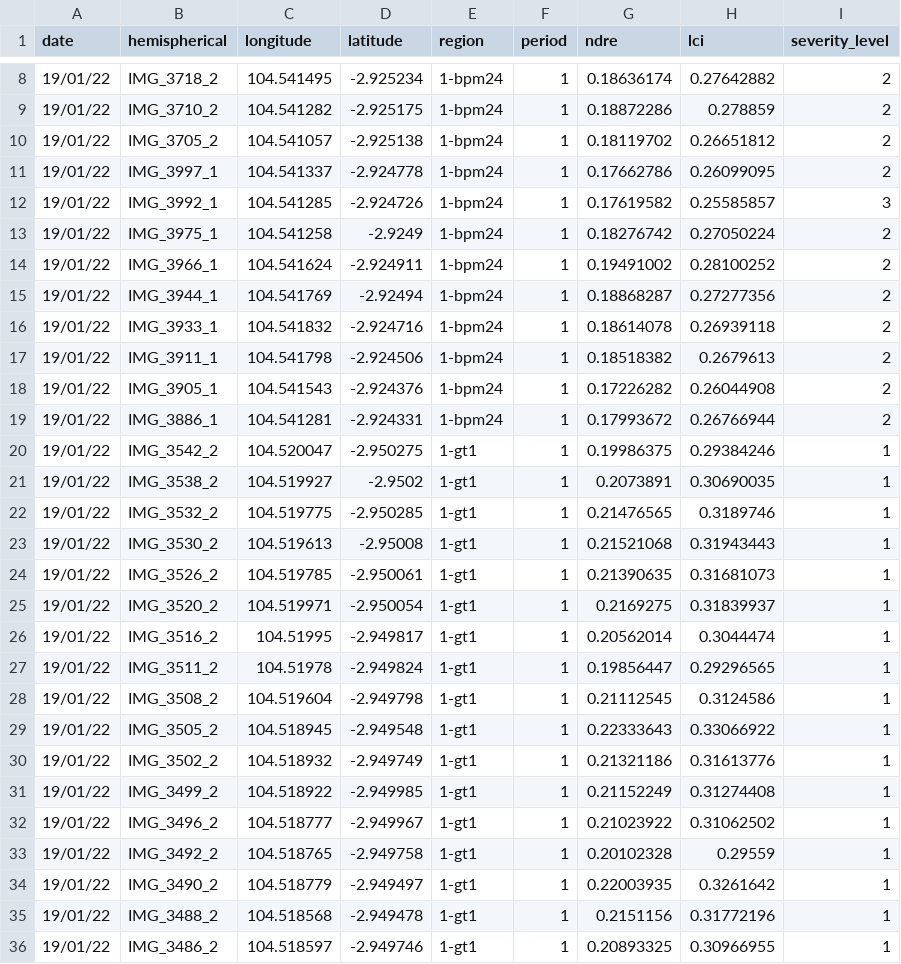
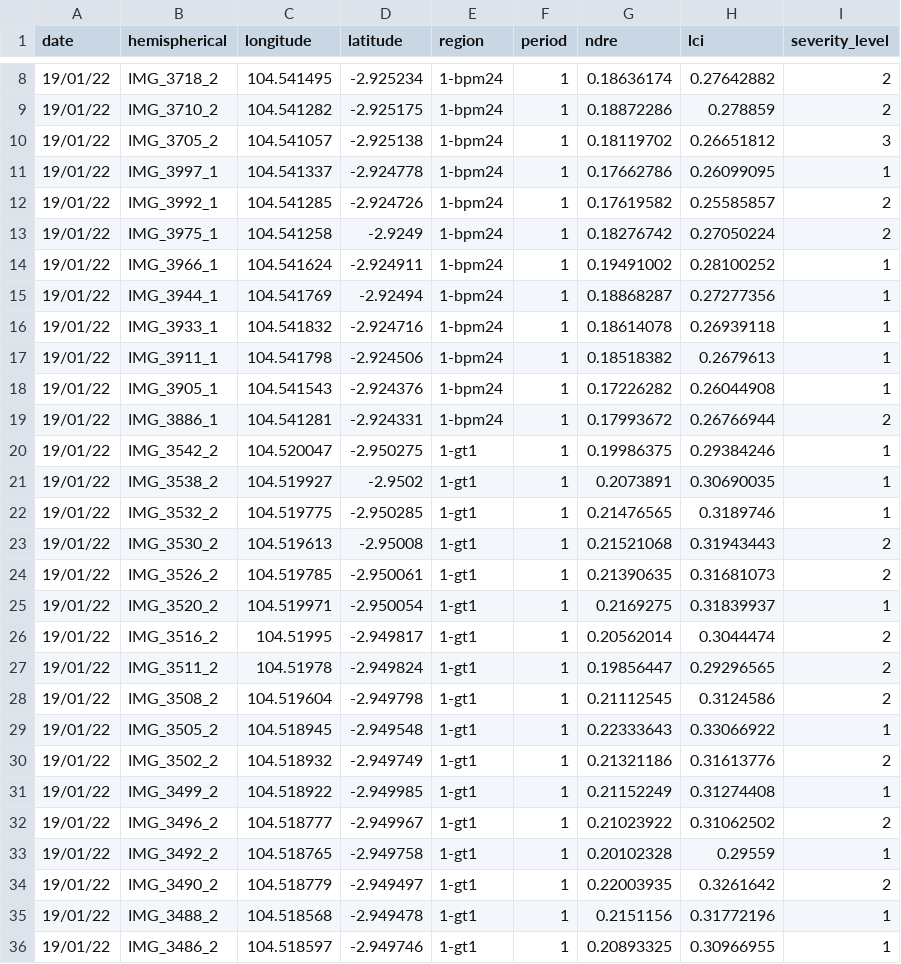
Before and after one commit to iqballm09/skripsi_rubberplant-severity, a CSV file: results/final_ground_vi.csv (was results/replace_overlapping_data.csv), drawn as a sheet; only a part is shown, gaps mark what is left out; the diff covers the shown part only.

```diff
--- a/results/replace_overlapping_data.csv
+++ b/results/final_ground_vi.csv
@@ -9,11 +9,11 @@ date,hemispherical,longitude,latitude,region,period,ndre,lci,severity_level
 19/01/22,IMG_3710_2,104.541282,-2.925175,1-bpm24,1,0.18872286,0.278859,2
-19/01/22,IMG_3705_2,104.541057,-2.925138,1-bpm24,1,0.18119702,0.26651812,2
-19/01/22,IMG_3997_1,104.541337,-2.924778,1-bpm24,1,0.17662786,0.26099095,2
-19/01/22,IMG_3992_1,104.541285,-2.924726,1-bpm24,1,0.17619582,0.25585857,3
+19/01/22,IMG_3705_2,104.541057,-2.925138,1-bpm24,1,0.18119702,0.26651812,3
+19/01/22,IMG_3997_1,104.541337,-2.924778,1-bpm24,1,0.17662786,0.26099095,1
+19/01/22,IMG_3992_1,104.541285,-2.924726,1-bpm24,1,0.17619582,0.25585857,2
 19/01/22,IMG_3975_1,104.541258,-2.9249,1-bpm24,1,0.18276742,0.27050224,2
-19/01/22,IMG_3966_1,104.541624,-2.924911,1-bpm24,1,0.19491002,0.28100252,2
-19/01/22,IMG_3944_1,104.541769,-2.92494,1-bpm24,1,0.18868287,0.27277356,2
-19/01/22,IMG_3933_1,104.541832,-2.924716,1-bpm24,1,0.18614078,0.26939118,2
-19/01/22,IMG_3911_1,104.541798,-2.924506,1-bpm24,1,0.18518382,0.2679613,2
-19/01/22,IMG_3905_1,104.541543,-2.924376,1-bpm24,1,0.17226282,0.26044908,2
+19/01/22,IMG_3966_1,104.541624,-2.924911,1-bpm24,1,0.19491002,0.28100252,1
+19/01/22,IMG_3944_1,104.541769,-2.92494,1-bpm24,1,0.18868287,0.27277356,1
+19/01/22,IMG_3933_1,104.541832,-2.924716,1-bpm24,1,0.18614078,0.26939118,1
+19/01/22,IMG_3911_1,104.541798,-2.924506,1-bpm24,1,0.18518382,0.2679613,1
+19/01/22,IMG_3905_1,104.541543,-2.924376,1-bpm24,1,0.17226282,0.26044908,1
 19/01/22,IMG_3886_1,104.541281,-2.924331,1-bpm24,1,0.17993672,0.26766944,2
@@ -22,14 +22,14 @@ date,hemispherical,longitude,latitude,region,period,ndre,lci,severity_level
 19/01/22,IMG_3532_2,104.519775,-2.950285,1-gt1,1,0.21476565,0.3189746,1
-19/01/22,IMG_3530_2,104.519613,-2.95008,1-gt1,1,0.21521068,0.31943443,1
-19/01/22,IMG_3526_2,104.519785,-2.950061,1-gt1,1,0.21390635,0.31681073,1
+19/01/22,IMG_3530_2,104.519613,-2.95008,1-gt1,1,0.21521068,0.31943443,2
+19/01/22,IMG_3526_2,104.519785,-2.950061,1-gt1,1,0.21390635,0.31681073,2
 19/01/22,IMG_3520_2,104.519971,-2.950054,1-gt1,1,0.2169275,0.31839937,1
-19/01/22,IMG_3516_2,104.51995,-2.949817,1-gt1,1,0.20562014,0.3044474,1
-19/01/22,IMG_3511_2,104.51978,-2.949824,1-gt1,1,0.19856447,0.29296565,1
-19/01/22,IMG_3508_2,104.519604,-2.949798,1-gt1,1,0.21112545,0.3124586,1
+19/01/22,IMG_3516_2,104.51995,-2.949817,1-gt1,1,0.20562014,0.3044474,2
+19/01/22,IMG_3511_2,104.51978,-2.949824,1-gt1,1,0.19856447,0.29296565,2
+19/01/22,IMG_3508_2,104.519604,-2.949798,1-gt1,1,0.21112545,0.3124586,2
 19/01/22,IMG_3505_2,104.518945,-2.949548,1-gt1,1,0.22333643,0.33066922,1
-19/01/22,IMG_3502_2,104.518932,-2.949749,1-gt1,1,0.21321186,0.31613776,1
+19/01/22,IMG_3502_2,104.518932,-2.949749,1-gt1,1,0.21321186,0.31613776,2
 19/01/22,IMG_3499_2,104.518922,-2.949985,1-gt1,1,0.21152249,0.31274408,1
-19/01/22,IMG_3496_2,104.518777,-2.949967,1-gt1,1,0.21023922,0.31062502,1
+19/01/22,IMG_3496_2,104.518777,-2.949967,1-gt1,1,0.21023922,0.31062502,2
 19/01/22,IMG_3492_2,104.518765,-2.949758,1-gt1,1,0.20102328,0.29559,1
-19/01/22,IMG_3490_2,104.518779,-2.949497,1-gt1,1,0.22003935,0.3261642,1
+19/01/22,IMG_3490_2,104.518779,-2.949497,1-gt1,1,0.22003935,0.3261642,2
 19/01/22,IMG_3488_2,104.518568,-2.949478,1-gt1,1,0.2151156,0.31772196,1
```
Also changed, not shown: 48 edited cells elsewhere in this file, 4 other files.
